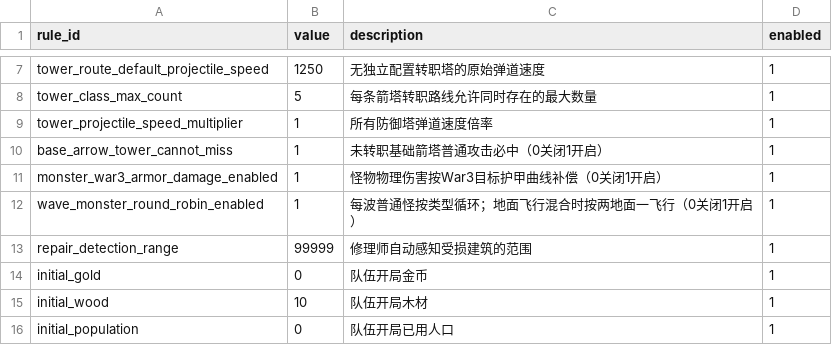
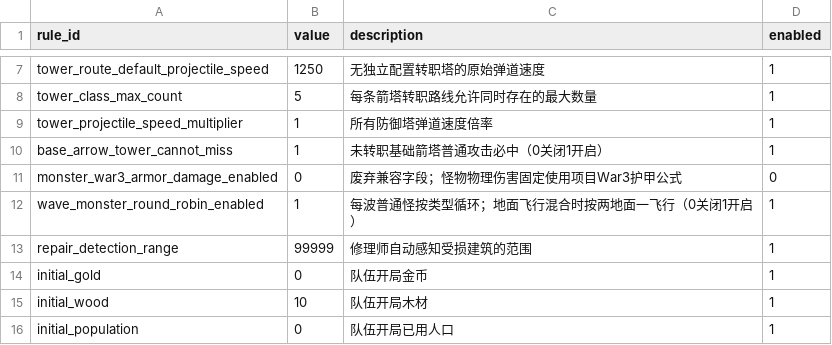
Before and after one commit to MouOwO/Survival, a CSV file: data/csv/公共规则/global_rules.csv, drawn as a sheet; only a part is shown, gaps mark what is left out.

```diff
--- a/data/csv/公共规则/global_rules.csv
+++ b/data/csv/公共规则/global_rules.csv
@@ -10,3 +10,3 @@ tower_projectile_speed_multiplier,1,所有防御塔弹道速度倍率,1
 base_arrow_tower_cannot_miss,1,未转职基础箭塔普通攻击必中（0关闭1开启）,1
-monster_war3_armor_damage_enabled,1,怪物物理伤害按War3目标护甲曲线补偿（0关闭1开启）,1
+monster_war3_armor_damage_enabled,0,废弃兼容字段；怪物物理伤害固定使用项目War3护甲公式,0
 wave_monster_round_robin_enabled,1,每波普通怪按类型循环；地面飞行混合时按两地面一飞行（0关闭1开启）,1
```
Also changed, not shown: 39 other files.
